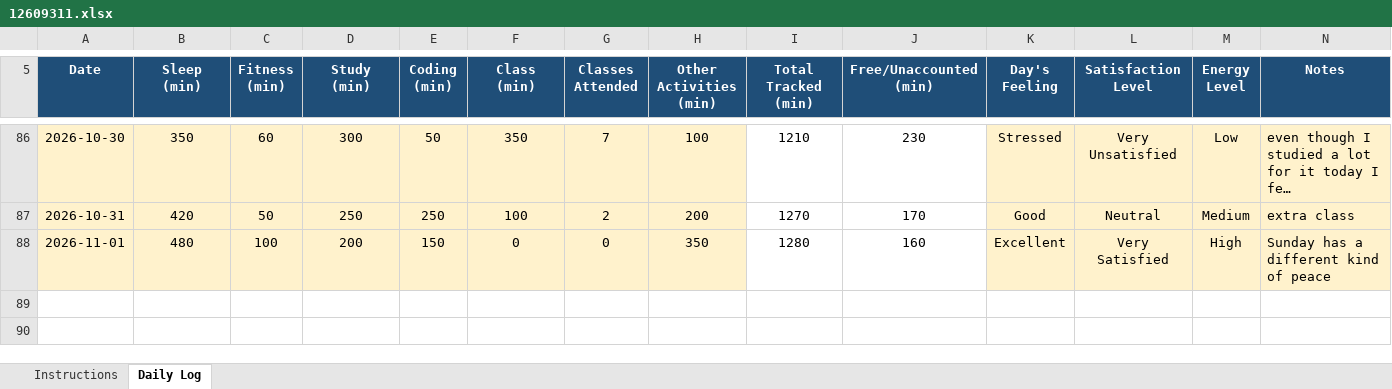
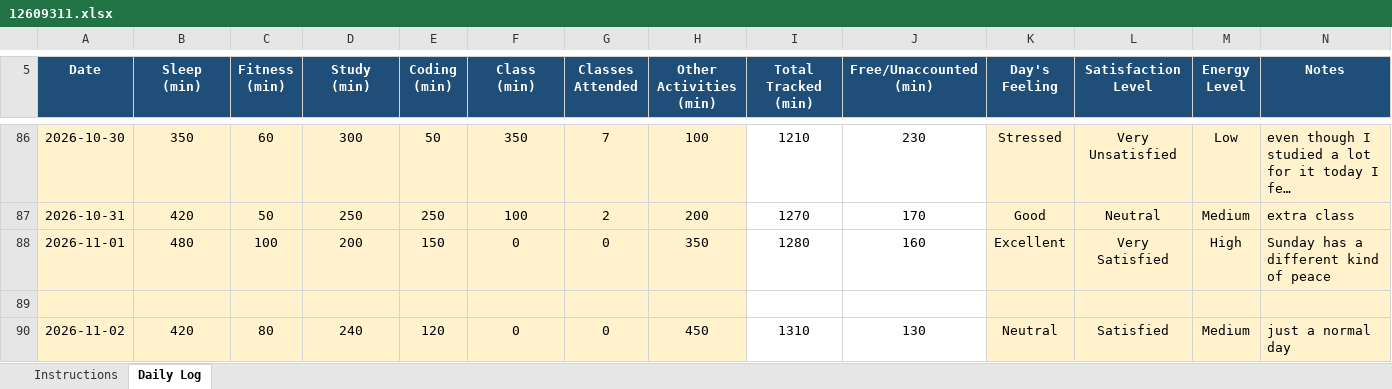
Before and after one commit to singhpriyaranjan51-pixel/CAP776, an Excel workbook: 12609311.xlsx, sheet Daily Log, drawn as a sheet; only a part is shown, gaps mark what is left out; long unchanged cells end in …; values as stored, in another font and other column widths than the file's, no borders; conditional formats not drawn; the diff names each change by its address in the sheet, - before the commit and + after, or states it on an @@ line.

Commit message:
Add files via upload

```diff
--- a/12609311.xlsx (sheet Daily Log)
+++ b/12609311.xlsx (sheet Daily Log)
+row 89: (empty)
+row 90: 2026-11-02 | 420 | 80 | 240 | 120 | 0 | 0 | 450 | 1310 | 130 | Neutral | Satisfied | Medium | just a normal day
```
